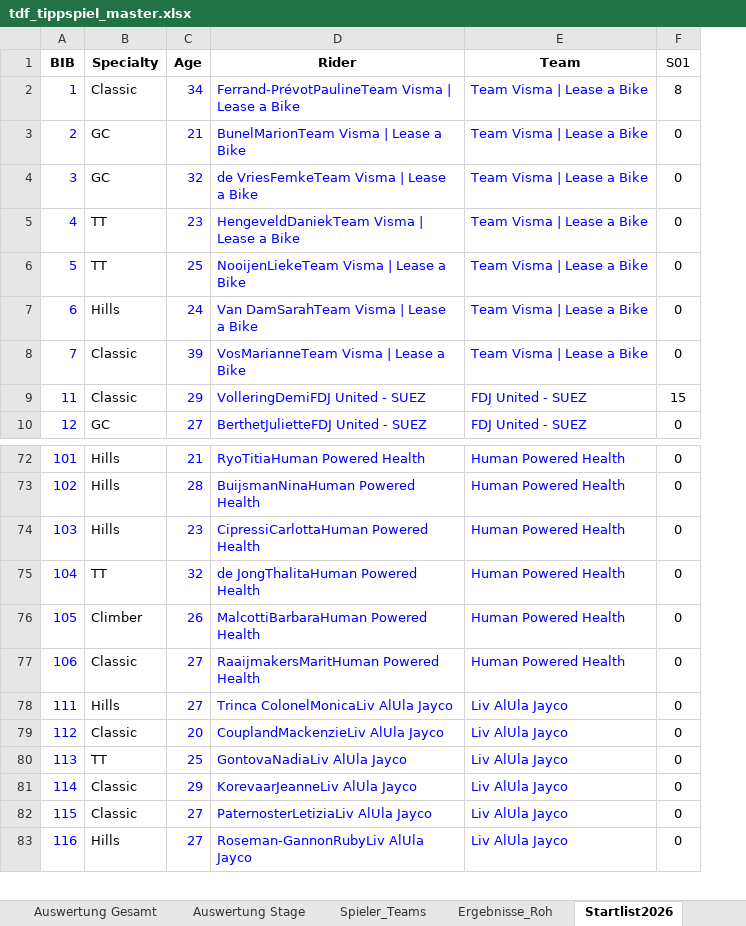
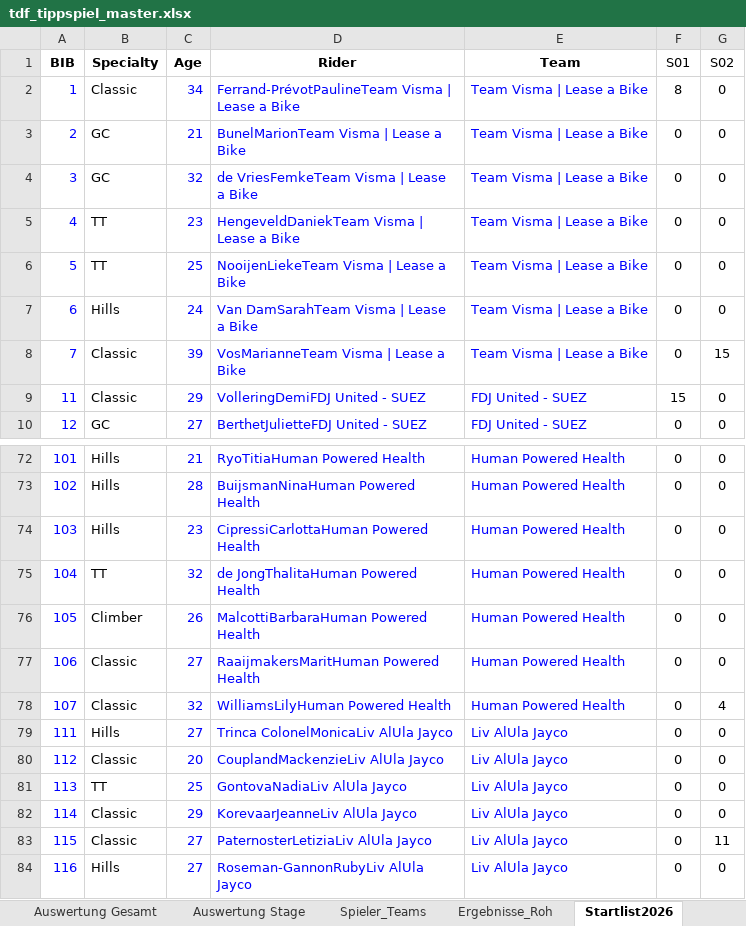
Before and after one commit to mongoimmsen98-cpu/TdF2026.github.io, an Excel workbook: tdf_tippspiel_master.xlsx, sheet Startlist2026, drawn as a sheet; only a part is shown, gaps mark what is left out; values as stored, in another font and other column widths than the file's, no borders; charts and pictures not drawn; the diff names each change by its address in the sheet, - before the commit and + after, or states it on an @@ line.

```diff
--- a/tdf_tippspiel_master.xlsx (sheet Startlist2026)
+++ b/tdf_tippspiel_master.xlsx (sheet Startlist2026)
+column G (S02), rows 2-10: 0 | 0 | 0 | 0 | 0 | 0 | 15 | 0 | 0; rows 72-77: all 0; rows 79-84: 0 | 0 | 0 | 0 | 11 | 0
+row 78: 107 | Classic | 32 | WilliamsLilyHuman Powered Health | Human Powered Health | 0 | 4
```
Also changed, not shown: sheet Auswertung Stage, sheet Ergebnisse_Roh, sheet Spieler_Teams, sheet Auswertung Gesamt, other sheet tabs, formulas that keep their value, 1 other file.
